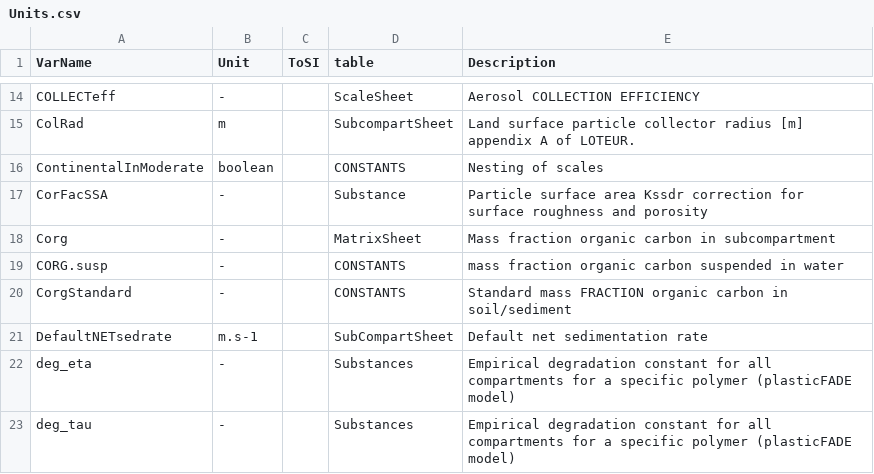
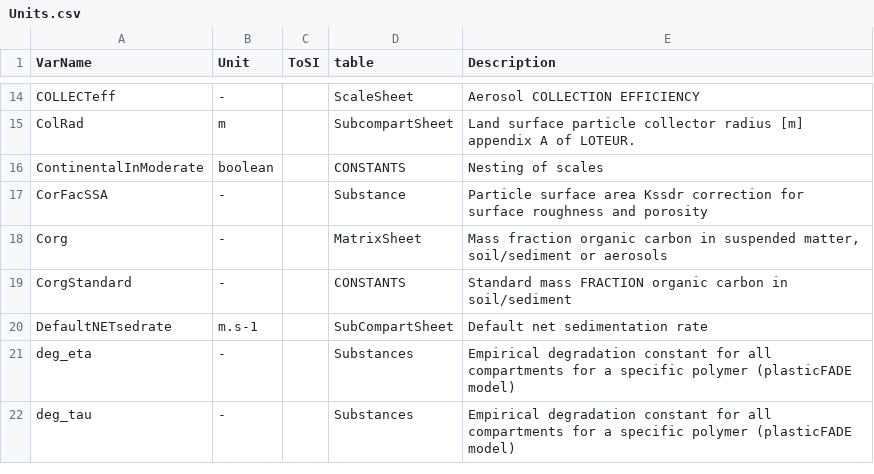
Before and after one commit to rivm-syso/SBooScripts, a CSV file: data/Units.csv, drawn as a sheet; only a part is shown, gaps mark what is left out.

Commit message:
Clarify Corg and remove CORG.susp (not used)

```diff
--- a/data/Units.csv
+++ b/data/Units.csv
@@ -17,4 +17,3 @@ ContinentalInModerate,boolean,,CONSTANTS,Nesting of scales
 CorFacSSA,-,,Substance,Particle surface area Kssdr correction for surface roughness and porosity
-Corg,-,,MatrixSheet,Mass fraction organic carbon in subcompartment
-CORG.susp,-,,CONSTANTS,mass fraction organic carbon suspended in water
+Corg,-,,MatrixSheet,"Mass fraction organic carbon in suspended matter, soil/sediment or aerosols"
 CorgStandard,-,,CONSTANTS,Standard mass FRACTION organic carbon in soil/sediment
```
